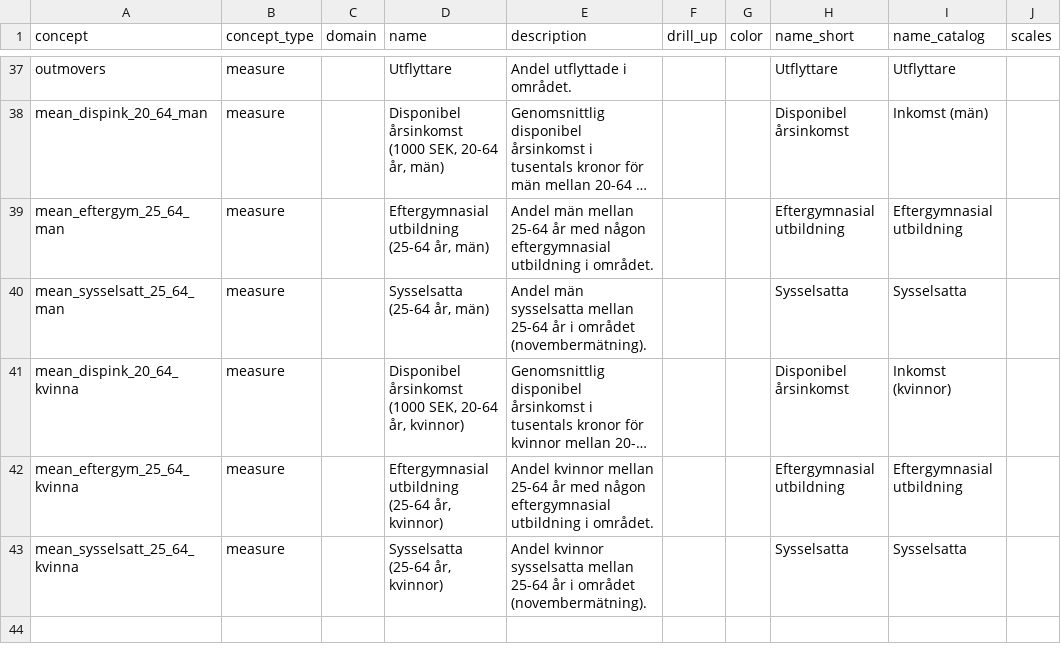
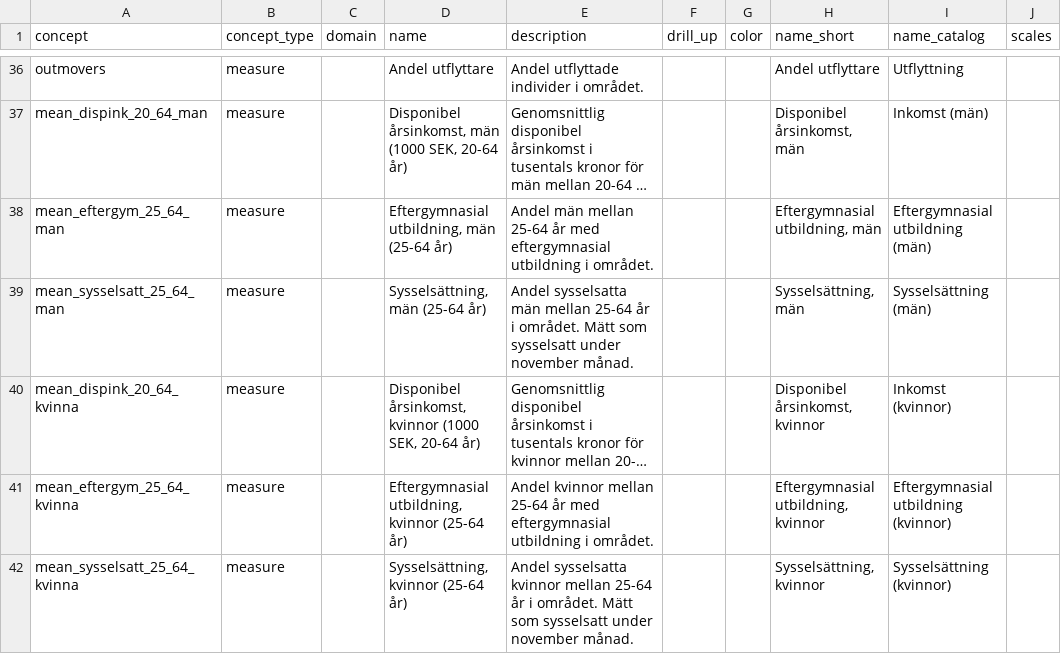
Before and after one commit to open-numbers/ddf--ibfuu--healthatlas, a CSV file: ddf--concepts.csv, drawn as a sheet; only a part is shown, gaps mark what is left out; long unchanged cells end in …; addresses are those after the commit; the diff covers the shown part only; the diff names each change by its address in the sheet, - before the commit and + after, or states it on an @@ line.

```diff
--- a/ddf--concepts.csv
+++ b/ddf--concepts.csv
-D36 (name): Utflyttare
+D36 (name): Andel utflyttare
-E36 (description): Andel utflyttade i området.
+E36 (description): Andel utflyttade individer i området.
-H36 (name_short): Utflyttare
+H36 (name_short): Andel utflyttare
-I36 (name_catalog): Utflyttare
+I36 (name_catalog): Utflyttning
-D37 (name): Disponibel årsinkomst (1000 SEK, 20-64 år, män)
+D37 (name): Disponibel årsinkomst, män (1000 SEK, 20-64 år)
-H37 (name_short): Disponibel årsinkomst
+H37 (name_short): Disponibel årsinkomst, män
-D38 (name): Eftergymnasial utbildning (25-64 år, män)
+D38 (name): Eftergymnasial utbildning, män (25-64 år)
-E38 (description): …år med någon eftergymnasial utbildning…
+E38 (description): …år med eftergymnasial utbildning…
-H38 (name_short): Eftergymnasial utbildning
+H38 (name_short): Eftergymnasial utbildning, män
-I38 (name_catalog): Eftergymnasial utbildning
+I38 (name_catalog): Eftergymnasial utbildning (män)
-D39 (name): Sysselsatta (25-64 år, män)
+D39 (name): Sysselsättning, män (25-64 år)
-E39 (description): Andel män sysselsatta mellan 25-64 år i området (novembermätning).
+E39 (description): Andel sysselsatta män mellan 25-64 år i området. Mätt som sysselsatt under november månad.
-H39 (name_short): Sysselsatta
+H39 (name_short): Sysselsättning, män
-I39 (name_catalog): Sysselsatta
+I39 (name_catalog): Sysselsättning (män)
-D40 (name): Disponibel årsinkomst (1000 SEK, 20-64 år, kvinnor)
+D40 (name): Disponibel årsinkomst, kvinnor (1000 SEK, 20-64 år)
-H40 (name_short): Disponibel årsinkomst
+H40 (name_short): Disponibel årsinkomst, kvinnor
-D41 (name): Eftergymnasial utbildning (25-64 år, kvinnor)
+D41 (name): Eftergymnasial utbildning, kvinnor (25-64 år)
-E41 (description): …år med någon eftergymnasial utbildning…
+E41 (description): …år med eftergymnasial utbildning…
-H41 (name_short): Eftergymnasial utbildning
+H41 (name_short): Eftergymnasial utbildning, kvinnor
-I41 (name_catalog): Eftergymnasial utbildning
+I41 (name_catalog): Eftergymnasial utbildning (kvinnor)
-D42 (name): Sysselsatta (25-64 år, kvinnor)
+D42 (name): Sysselsättning, kvinnor (25-64 år)
-E42 (description): Andel kvinnor sysselsatta mellan 25-64 år i området (novembermätning).
+E42 (description): Andel sysselsatta kvinnor mellan 25-64 år i området. Mätt som sysselsatt under november månad.
-H42 (name_short): Sysselsatta
+H42 (name_short): Sysselsättning, kvinnor
-I42 (name_catalog): Sysselsatta
+I42 (name_catalog): Sysselsättning (kvinnor)
```
Also changed, not shown: 1 removed row and 31 edited cells elsewhere in this file, 3 other files.
